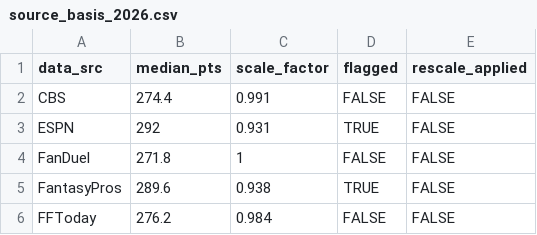
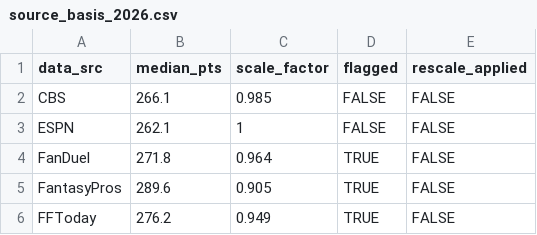
Before and after one commit to mikemartin/fantasy-football-auction-optimizer, a CSV file: data/source_basis_2026.csv, drawn as a sheet.

```diff
--- a/data/source_basis_2026.csv
+++ b/data/source_basis_2026.csv
@@ -1,6 +1,6 @@
 "data_src","median_pts","scale_factor","flagged","rescale_applied"
-"CBS",274.4,0.991,FALSE,FALSE
-"ESPN",292,0.931,TRUE,FALSE
-"FanDuel",271.8,1,FALSE,FALSE
-"FantasyPros",289.6,0.938,TRUE,FALSE
-"FFToday",276.2,0.984,FALSE,FALSE
+"CBS",266.1,0.985,FALSE,FALSE
+"ESPN",262.1,1,FALSE,FALSE
+"FanDuel",271.8,0.964,TRUE,FALSE
+"FantasyPros",289.6,0.905,TRUE,FALSE
+"FFToday",276.2,0.949,TRUE,FALSE
```
Also changed, not shown: data/projections_raw_2026.csv, data/value_sheet_2026.csv, 1 other file.
